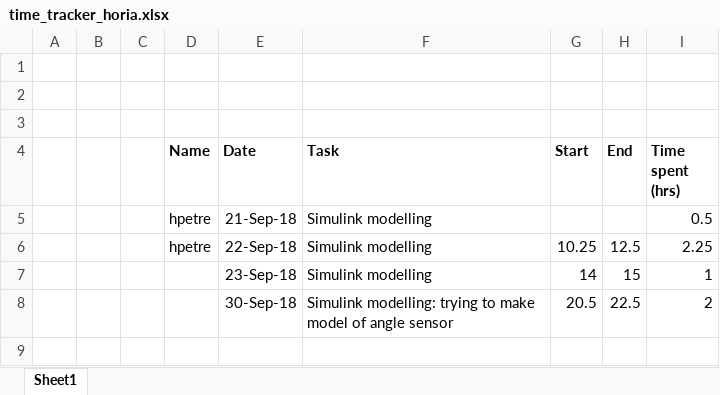
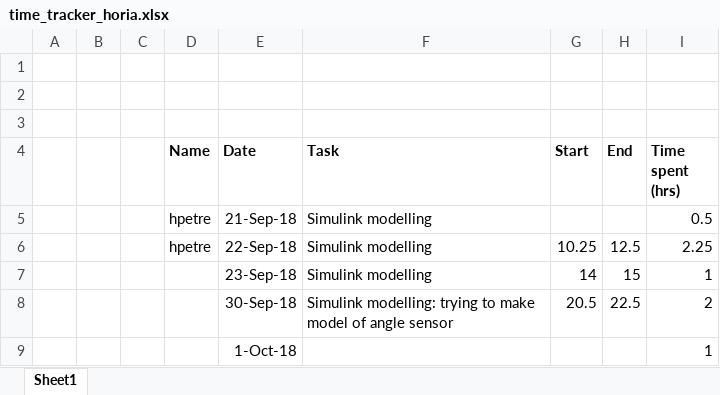
Before and after one commit to hpetre/COEN-6711, an Excel workbook: Time Tracking/time_tracker_horia.xlsx, sheet Sheet1, drawn as a sheet; values as stored, in another font and other column widths than the file's, no borders; the diff names each change by its address in the sheet, - before the commit and + after, or states it on an @@ line.

Commit message:
updated time

```diff
--- a/Time Tracking/time_tracker_horia.xlsx (sheet Sheet1)
+++ b/Time Tracking/time_tracker_horia.xlsx (sheet Sheet1)
+row 9:  |  |  |  | 1-Oct-18 |  |  |  | 1
```
